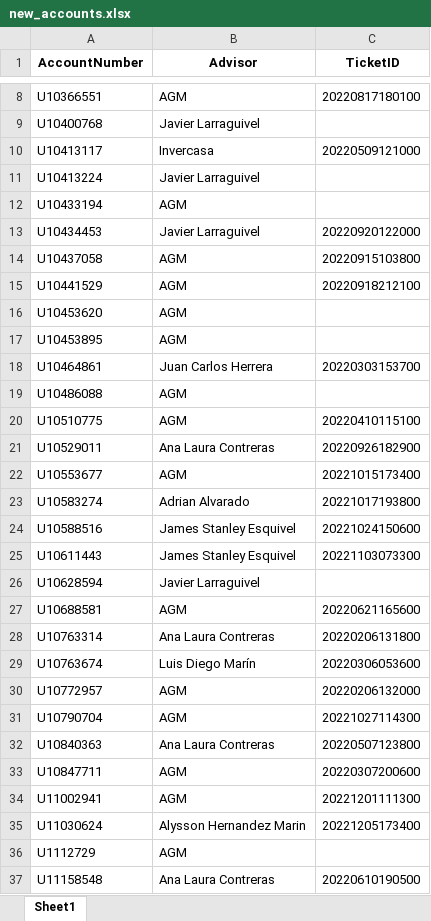
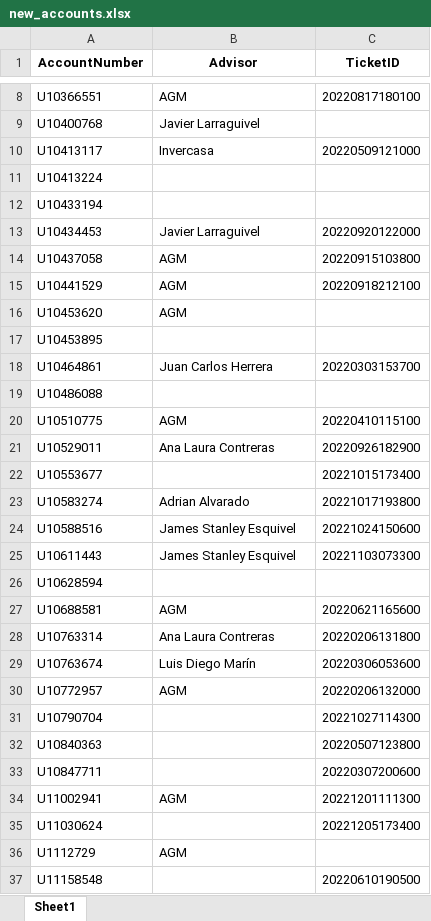
Before and after one commit to agmtrader/agm-api, an Excel workbook: migration/outputs/new_accounts.xlsx, sheet Sheet1, drawn as a sheet; only a part is shown, gaps mark what is left out; values as stored, in another font and other column widths than the file's, no borders; the diff covers the shown part only; the diff names each change by its address in the sheet, - before the commit and + after, or states it on an @@ line.

```diff
--- a/migration/outputs/new_accounts.xlsx (sheet Sheet1)
+++ b/migration/outputs/new_accounts.xlsx (sheet Sheet1)
-B11 (Advisor): Javier Larraguivel
+B11 (Advisor): (empty)
-B12 (Advisor): AGM
+B12 (Advisor): (empty)
-B17 (Advisor): AGM
+B17 (Advisor): (empty)
-B19 (Advisor): AGM
+B19 (Advisor): (empty)
-B22 (Advisor): AGM
+B22 (Advisor): (empty)
-B26 (Advisor): Javier Larraguivel
+B26 (Advisor): (empty)
-B31 (Advisor): AGM
+B31 (Advisor): (empty)
-B32 (Advisor): Ana Laura Contreras
+B32 (Advisor): (empty)
-B33 (Advisor): AGM
+B33 (Advisor): (empty)
-B35 (Advisor): Alysson Hernandez Marin
+B35 (Advisor): (empty)
-B37 (Advisor): Ana Laura Contreras
+B37 (Advisor): (empty)
```
Also changed, not shown: 13 added rows, 1 removed row and 164 edited cells elsewhere in this sheet, migration/outputs/no_changed_email.xlsx, migration/sources/clients_web.xlsx, 20 other files.
